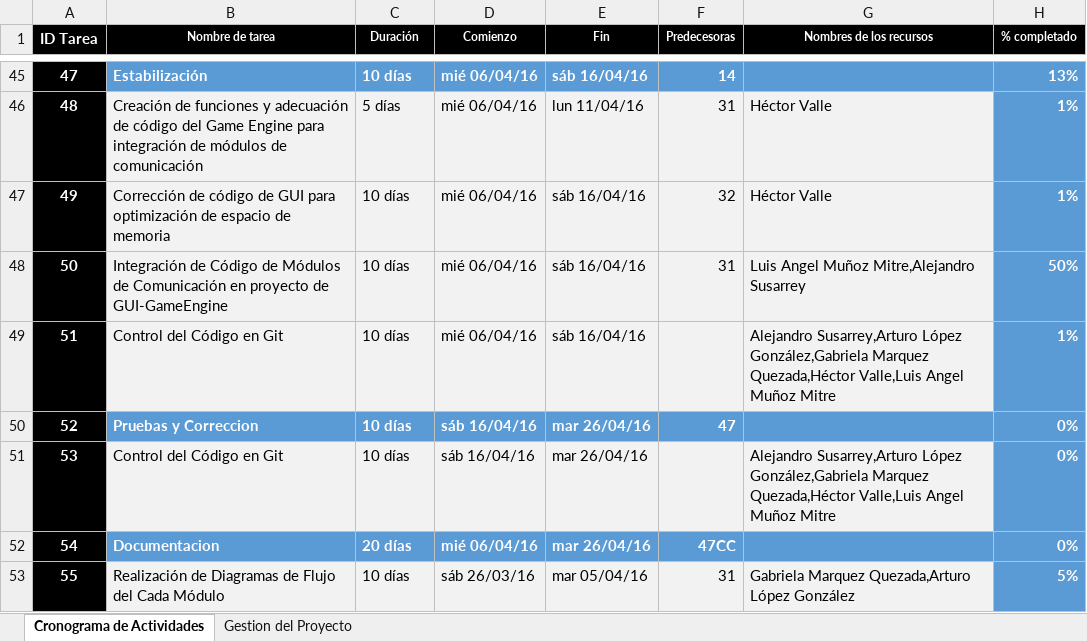
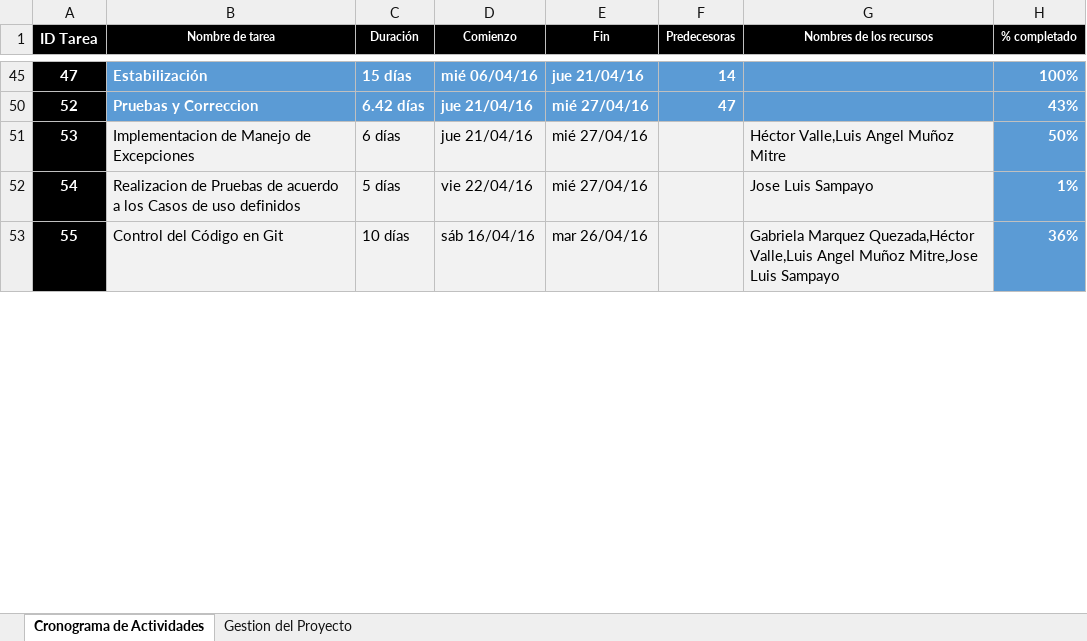
Before and after one commit to GabrielaMQ/Bluetooth_Game, an Excel workbook: doc/Planeacion.xlsx, sheet Cronograma de Actividades, drawn as a sheet; only a part is shown, gaps mark what is left out; values as stored, in another font and other column widths than the file's, no borders; conditional formats not drawn; removed rows and columns are numbered as before the commit, all else as after; the diff covers the shown part only; the diff names each change by its address in the sheet, - before the commit and + after, or states it on an @@ line.

Commit message:
Planeacion Actualizada y primera version de la Documentacion

```diff
--- a/doc/Planeacion.xlsx (sheet Cronograma de Actividades)
+++ b/doc/Planeacion.xlsx (sheet Cronograma de Actividades)
-C45 (Duración): 10 días
+C45 (Duración): 15 días
-E45 (Fin): sáb 16/04/16
+E45 (Fin): jue 21/04/16
-H45 (% completado): 13%
+H45 (% completado): 100%
-row 46: 48 | Creación de funciones y adecuación de código del Game Engine para integración de módulos de comunicación | 5 días | mié 06/04/16 | lun 11/04/16 | 31 | Héctor Valle | 1%
-row 47: 49 | Corrección de código de GUI para optimización de espacio de memoria | 10 días | mié 06/04/16 | sáb 16/04/16 | 32 | Héctor Valle | 1%
-row 48: 50 | Integración de Código de Módulos de Comunicación en proyecto de GUI-GameEngine | 10 días | mié 06/04/16 | sáb 16/04/16 | 31 | Luis Angel Muñoz Mitre,Alejandro Susarrey | 50%
-row 49: 51 | Control del Código en Git | 10 días | mié 06/04/16 | sáb 16/04/16 |  | Alejandro Susarrey,Arturo López González,Gabriela Marquez Quezada,Héctor Valle,Luis Angel Muñoz Mitre | 1%
-C50 (Duración): 10 días
+C50 (Duración): 6.42 días
-D50:D51 (Comienzo): sáb 16/04/16
+D50:D51 (Comienzo): jue 21/04/16
-E50:E52 (Fin): mar 26/04/16
+E50:E52 (Fin): mié 27/04/16
-H50 (% completado): 0%
+H50 (% completado): 43%
-B51 (Nombre de tarea): Control del Código en Git
+B51 (Nombre de tarea): Implementacion de Manejo de Excepciones
-C51 (Duración): 10 días
+C51 (Duración): 6 días
-G51 (Nombres de los recursos): Alejandro Susarrey,Arturo López González,Gabriela Marquez Quezada,Héctor Valle,Luis Angel…
+G51 (Nombres de los recursos): Héctor Valle,Luis Angel…
-H51 (% completado): 0%
+H51 (% completado): 50%
-B52 (Nombre de tarea): Documentacion
+B52 (Nombre de tarea): Realizacion de Pruebas de acuerdo a los Casos de uso definidos
-B52:G52 fill: #5B9BD5
+B52:G52 fill: #F2F2F2
@@ B52:E52 bold: on → off, text colour: #FFFFFF → black @@
-C52 (Duración): 20 días
+C52 (Duración): 5 días
-D52 (Comienzo): mié 06/04/16
+D52 (Comienzo): vie 22/04/16
-F52 (Predecesoras): 47CC
+F52 (Predecesoras): (empty)
-G52 (Nombres de los recursos): (empty)
+G52 (Nombres de los recursos): Jose Luis Sampayo
-H52 (% completado): 0%
+H52 (% completado): 1%
-B53 (Nombre de tarea): Realización de Diagramas de Flujo del Cada Módulo
+B53 (Nombre de tarea): Control del Código en Git
-D53 (Comienzo): sáb 26/03/16
+D53 (Comienzo): sáb 16/04/16
-E53 (Fin): mar 05/04/16
+E53 (Fin): mar 26/04/16
-F53 (Predecesoras): 31
+F53 (Predecesoras): (empty)
-G53 (Nombres de los recursos): Gabriela Marquez Quezada,Arturo López González
+G53 (Nombres de los recursos): Gabriela Marquez Quezada,Héctor Valle,Luis Angel Muñoz Mitre,Jose Luis Sampayo
-H53 (% completado): 5%
+H53 (% completado): 36%
```
Also changed, not shown: 3 added rows, 5 removed rows, 21 hidden or unhidden rows, 26 edited cells and cell formats elsewhere in this sheet, sheet Gestion del Proyecto, hidden cells, charts or pictures, 1 other file.
